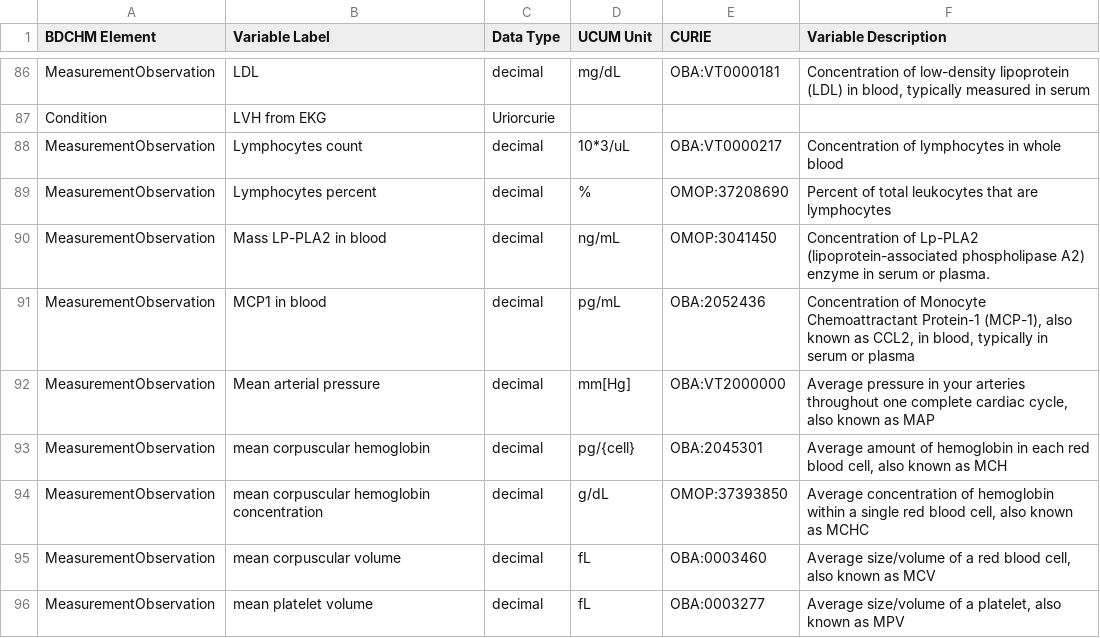
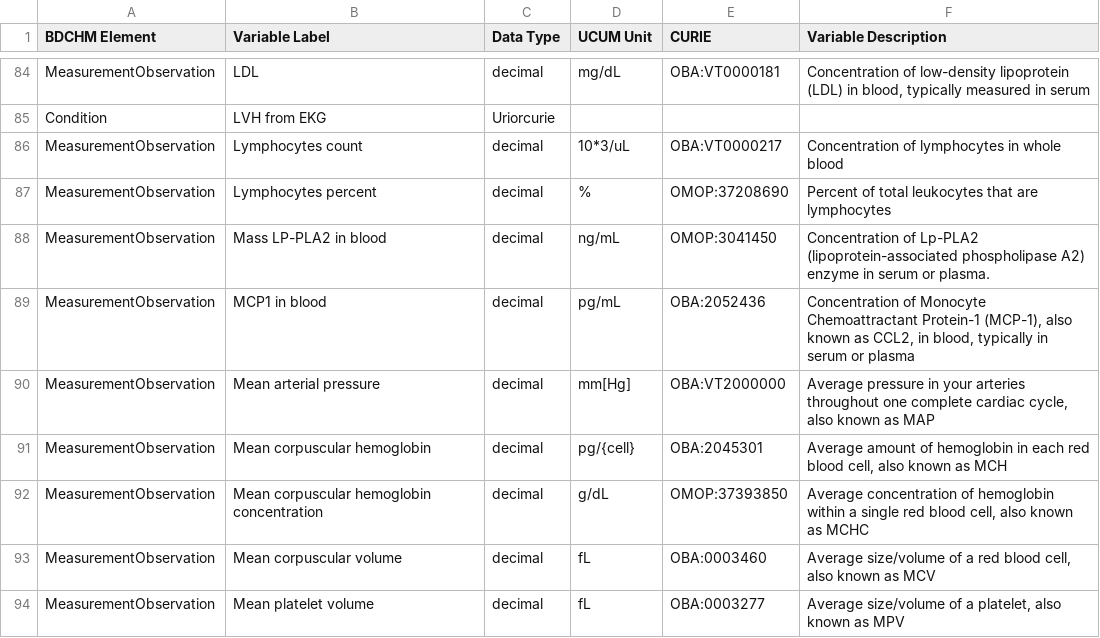
Before and after one commit to Sigfried/dynamic-model-var-docs, a TSV file: public/source_data/HV/variable-specs-S1.tsv, drawn as a sheet; only a part is shown, gaps mark what is left out; the diff covers the shown part only.

```diff
--- a/public/source_data/HV/variable-specs-S1.tsv
+++ b/public/source_data/HV/variable-specs-S1.tsv
@@ -92,5 +90,5 @@ MeasurementObservation	MCP1 in blood	decimal	pg/mL	OBA:2052436	Concentration of
 MeasurementObservation	Mean arterial pressure	decimal	mm[Hg]	OBA:VT2000000	Average pressure in your arteries throughout one complete cardiac cycle, also known as MAP
-MeasurementObservation	mean corpuscular hemoglobin	decimal	pg/{cell}	OBA:2045301	Average amount of hemoglobin in each red blood cell, also known as MCH
-MeasurementObservation	mean corpuscular hemoglobin concentration	decimal	g/dL	OMOP:37393850	Average concentration of hemoglobin within a single red blood cell, also known as MCHC
-MeasurementObservation	mean corpuscular volume	decimal	fL	OBA:0003460	Average size/volume of a red blood cell, also known as MCV
-MeasurementObservation	mean platelet volume	decimal	fL	OBA:0003277	Average size/volume of a platelet, also known as MPV
+MeasurementObservation	Mean corpuscular hemoglobin	decimal	pg/{cell}	OBA:2045301	Average amount of hemoglobin in each red blood cell, also known as MCH
+MeasurementObservation	Mean corpuscular hemoglobin concentration	decimal	g/dL	OMOP:37393850	Average concentration of hemoglobin within a single red blood cell, also known as MCHC
+MeasurementObservation	Mean corpuscular volume	decimal	fL	OBA:0003460	Average size/volume of a red blood cell, also known as MCV
+MeasurementObservation	Mean platelet volume	decimal	fL	OBA:0003277	Average size/volume of a platelet, also known as MPV
```
Also changed, not shown: 3 removed rows and 12 edited cells elsewhere in this file, 6 other files.
